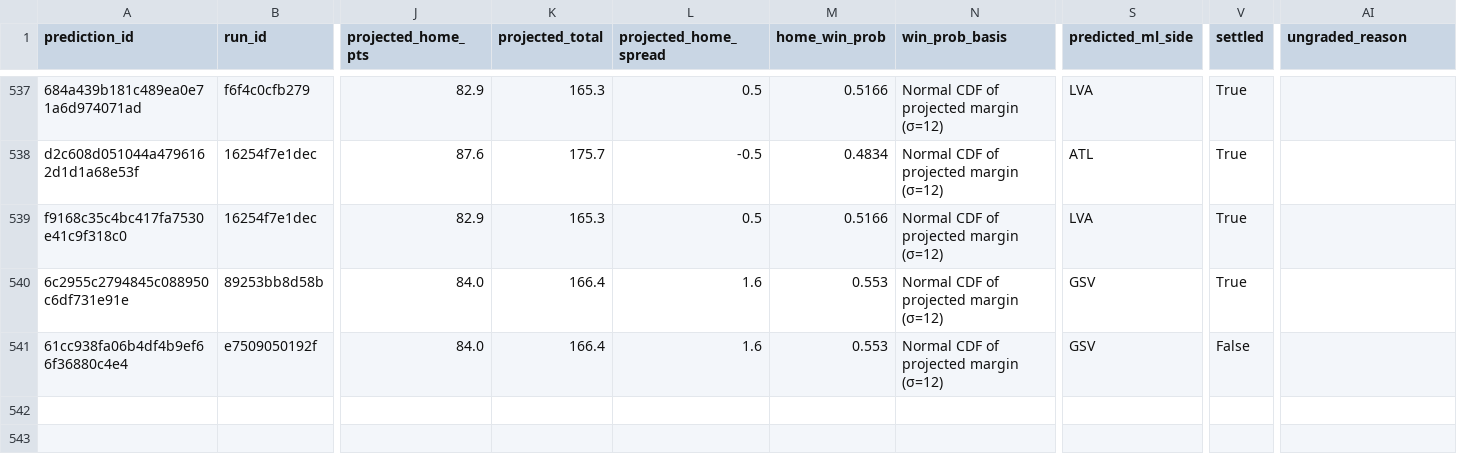
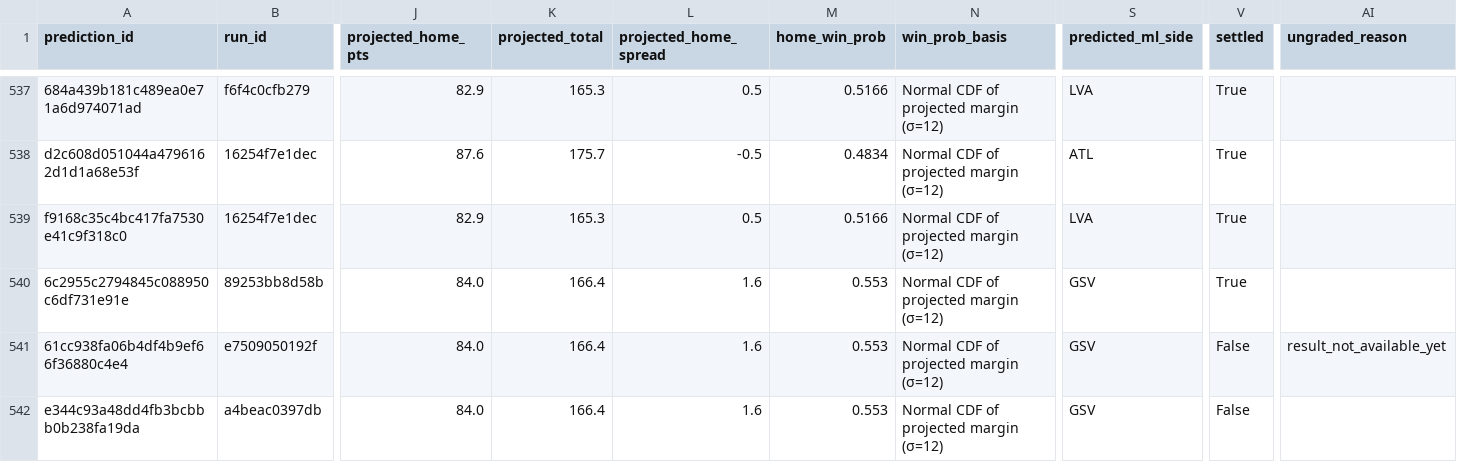
Before and after one commit to Alphakiller1/wnba-edge-model, a CSV file: data/predictions/game_predictions.csv, drawn as a sheet; only a part is shown, gaps mark what is left out; rows hold the shown columns only; the diff names each change by its address in the sheet, - before the commit and + after, or states it on an @@ line.

```diff
--- a/data/predictions/game_predictions.csv
+++ b/data/predictions/game_predictions.csv
-AI541 (ungraded_reason): (empty)
+AI541 (ungraded_reason): result_not_available_yet
+row 542: e344c93a48dd4fb3bcbbb0b238fa19da | a4beac0397db | 84.0 | 166.4 | 1.6 | 0.553 | Normal CDF of projected margin (σ=12) | GSV | False
```
Also changed, not shown: data/predictions/market_predictions.csv, data/processed/game_markets_2026-27.csv, 9 other files.
